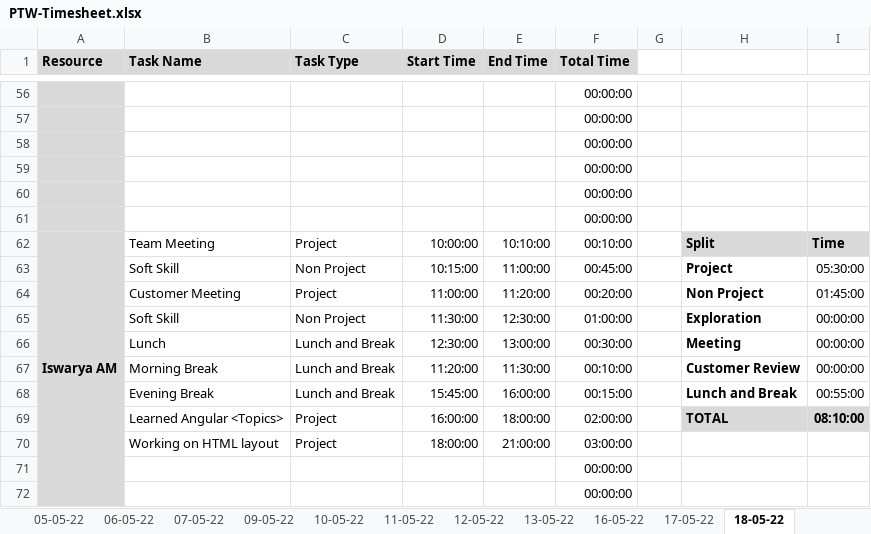
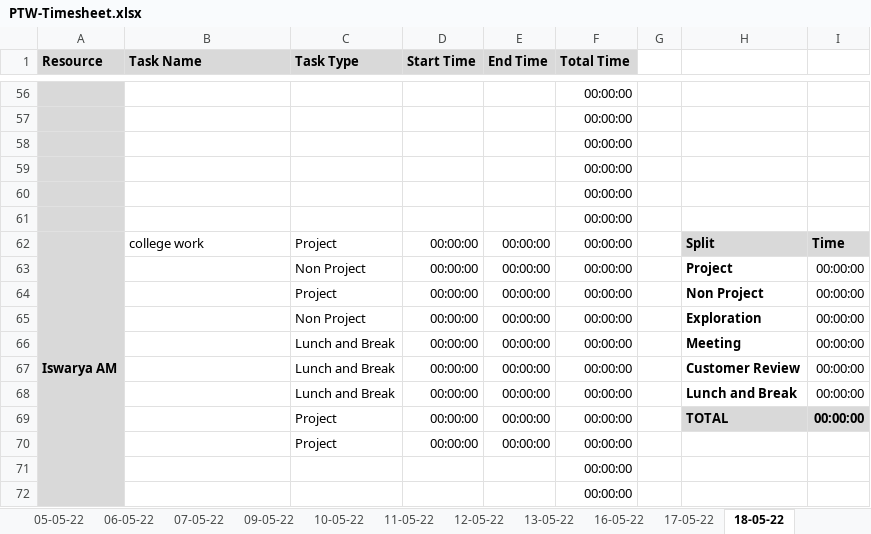
Before and after one commit to TEAM-EUPHORIA/TEAM-EUPHORIA-TMS, an Excel workbook: Process/Timesheet/PTW-Timesheet.xlsx, sheet 18-05-22, drawn as a sheet; only a part is shown, gaps mark what is left out; values as stored, in another font and other column widths than the file's, no borders; conditional formats not drawn; removed rows and columns are numbered as before the commit, all else as after; the diff covers the shown part only; the diff names each change by its address in the sheet, - before the commit and + after, or states it on an @@ line.

```diff
--- a/Process/Timesheet/PTW-Timesheet.xlsx (sheet 18-05-22)
+++ b/Process/Timesheet/PTW-Timesheet.xlsx (sheet 18-05-22)
-B62 (Task Name): Team Meeting
+B62 (Task Name): college work
-D62 (Start Time): 10:00:00
+D62 (Start Time): 00:00:00
-E62 (End Time): 10:10:00
+E62 (End Time): 00:00:00
-F62 (Total Time): 00:10:00
+F62 (Total Time): 00:00:00
-row 63:  | Soft Skill | Non Project | 10:15:00 | 11:00:00 | 00:45:00 |  | Project | 05:30:00
-row 64:  | Customer Meeting | Project | 11:00:00 | 11:20:00 | 00:20:00 |  | Non Project | 01:45:00
+row 63:  |  | Non Project | 00:00:00 | 00:00:00 | 00:00:00 |  | Project | 00:00:00
+row 64:  |  | Project | 00:00:00 | 00:00:00 | 00:00:00 |  | Non Project | 00:00:00
-B65 (Task Name): Soft Skill
+B65 (Task Name): (empty)
-D65 (Start Time): 11:30:00
+D65 (Start Time): 00:00:00
-E65 (End Time): 12:30:00
+E65 (End Time): 00:00:00
-F65 (Total Time): 01:00:00
+F65 (Total Time): 00:00:00
-B66 (Task Name): Lunch
+B66 (Task Name): (empty)
-D66 (Start Time): 12:30:00
+D66 (Start Time): 00:00:00
-E66 (End Time): 13:00:00
+E66 (End Time): 00:00:00
-F66 (Total Time): 00:30:00
+F66 (Total Time): 00:00:00
-B67 (Task Name): Morning Break
+B67 (Task Name): (empty)
-D67 (Start Time): 11:20:00
+D67 (Start Time): 00:00:00
-E67 (End Time): 11:30:00
+E67 (End Time): 00:00:00
-F67 (Total Time): 00:10:00
+F67 (Total Time): 00:00:00
-row 68:  | Evening Break | Lunch and Break | 15:45:00 | 16:00:00 | 00:15:00 |  | Lunch and Break | 00:55:00
+row 68:  |  | Lunch and Break | 00:00:00 | 00:00:00 | 00:00:00 |  | Lunch and Break | 00:00:00
-B69 (Task Name): Learned Angular <Topics>
+B69 (Task Name): (empty)
-D69 (Start Time): 16:00:00
+D69 (Start Time): 00:00:00
-E69 (End Time): 18:00:00
+E69 (End Time): 00:00:00
-F69 (Total Time): 02:00:00
+F69 (Total Time): 00:00:00
-I69: 08:10:00
+I69: 00:00:00
-row 70:  | Working on HTML layout | Project | 18:00:00 | 21:00:00 | 03:00:00
+row 70:  |  | Project | 00:00:00 | 00:00:00 | 00:00:00
```
Also changed, not shown: 6 edited cells elsewhere in this sheet, sheet 17-05-22, sheet 16-05-22.
